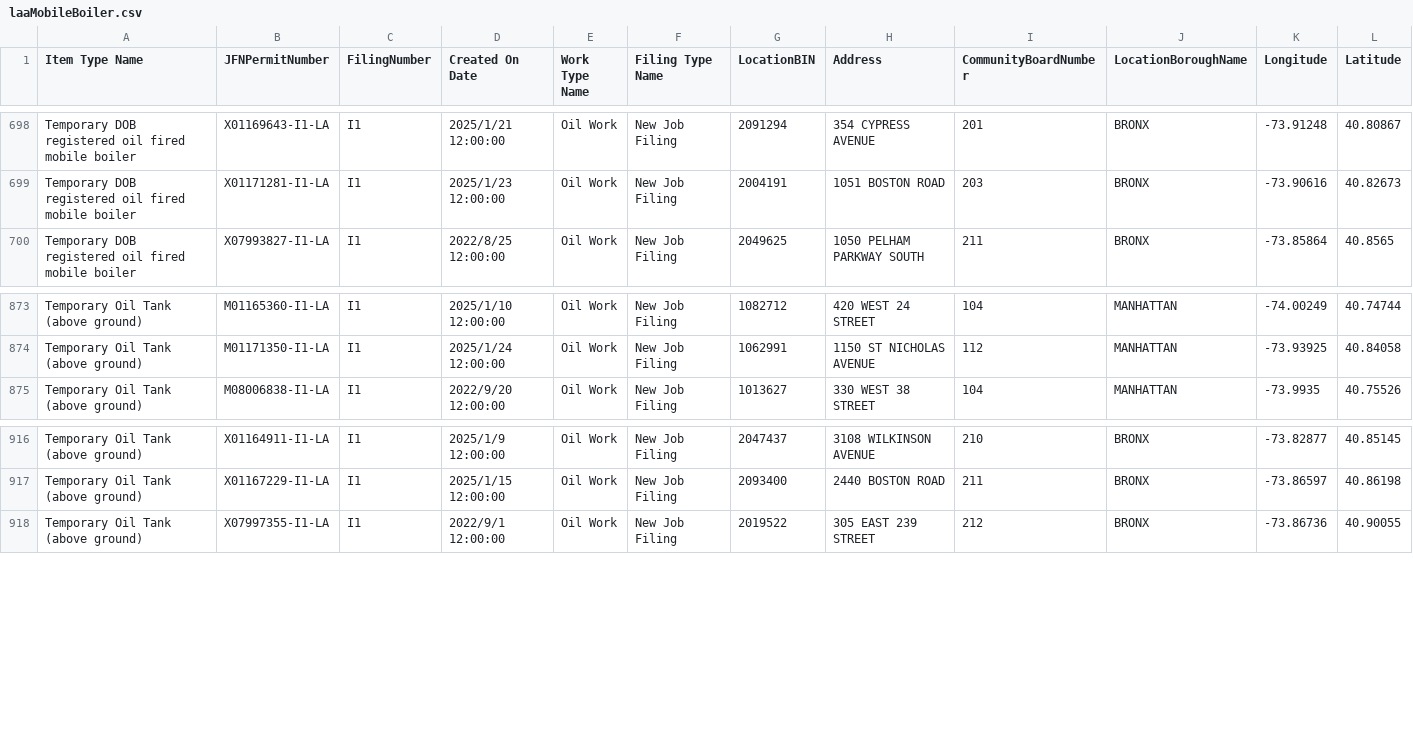
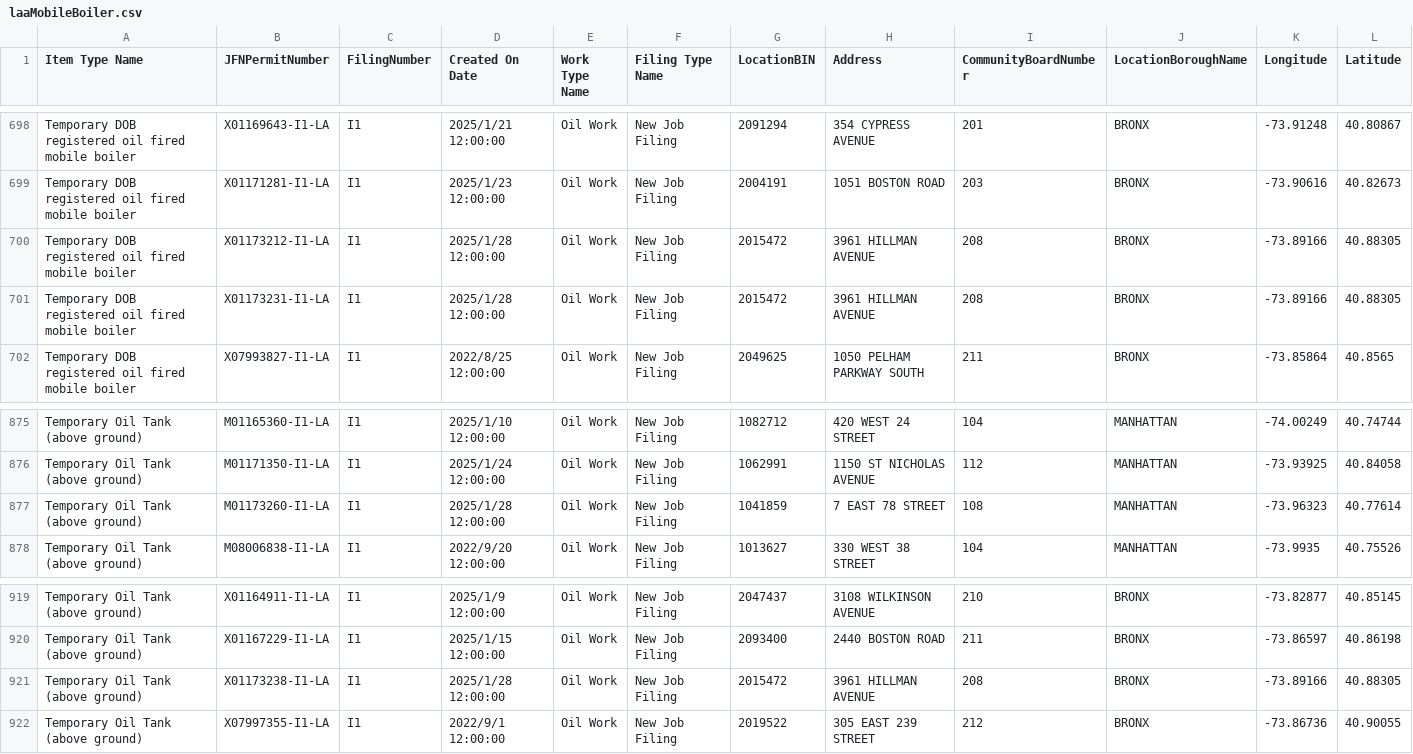
Before and after one commit to NYCDOB/Mobile_Boilers, a CSV file: data/laaMobileBoiler.csv, drawn as a sheet; only a part is shown, gaps mark what is left out; rows hold the shown columns only; the diff names each change by its address in the sheet, - before the commit and + after, or states it on an @@ line.

```diff
--- a/data/laaMobileBoiler.csv
+++ b/data/laaMobileBoiler.csv
+row 700: Temporary DOB registered oil fired mobile boiler | X01173212-I1-LA | I1 | 2025/1/28 12:00:00 | Oil Work | New Job Filing | 2015472 | 3961 HILLMAN AVENUE | 208 | BRONX | -73.89166 | 40.88305
+row 701: Temporary DOB registered oil fired mobile boiler | X01173231-I1-LA | I1 | 2025/1/28 12:00:00 | Oil Work | New Job Filing | 2015472 | 3961 HILLMAN AVENUE | 208 | BRONX | -73.89166 | 40.88305
+row 877: Temporary Oil Tank (above ground) | M01173260-I1-LA | I1 | 2025/1/28 12:00:00 | Oil Work | New Job Filing | 1041859 | 7 EAST 78 STREET | 108 | MANHATTAN | -73.96323 | 40.77614
+row 921: Temporary Oil Tank (above ground) | X01173238-I1-LA | I1 | 2025/1/28 12:00:00 | Oil Work | New Job Filing | 2015472 | 3961 HILLMAN AVENUE | 208 | BRONX | -73.89166 | 40.88305
```
Also changed, not shown: 1 other file.
